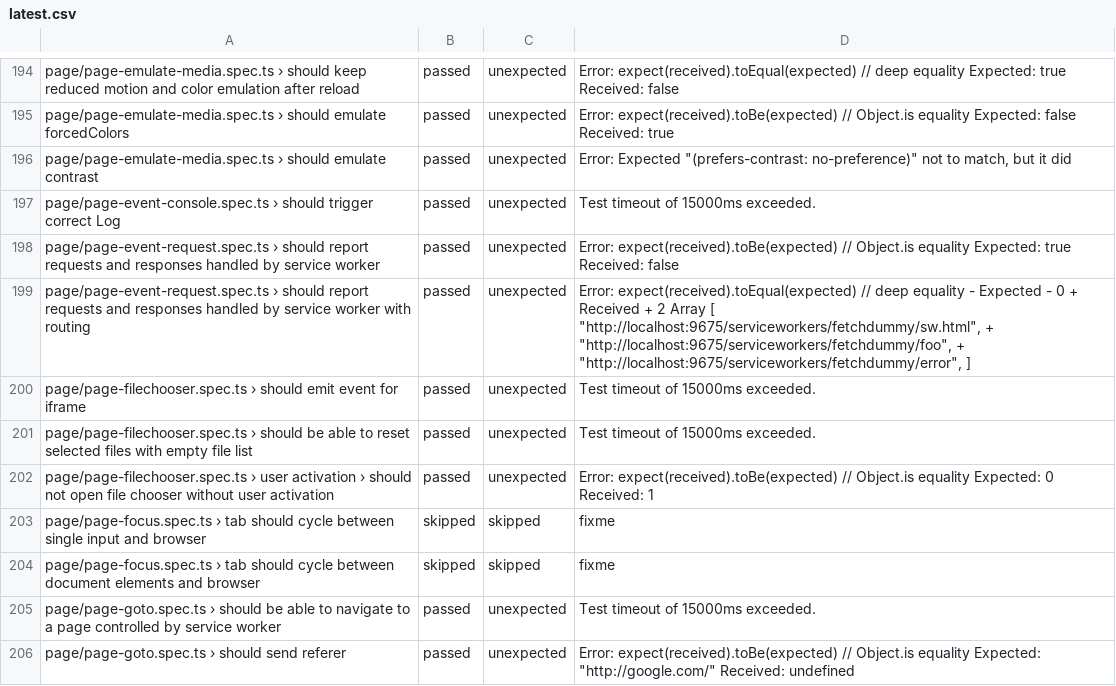
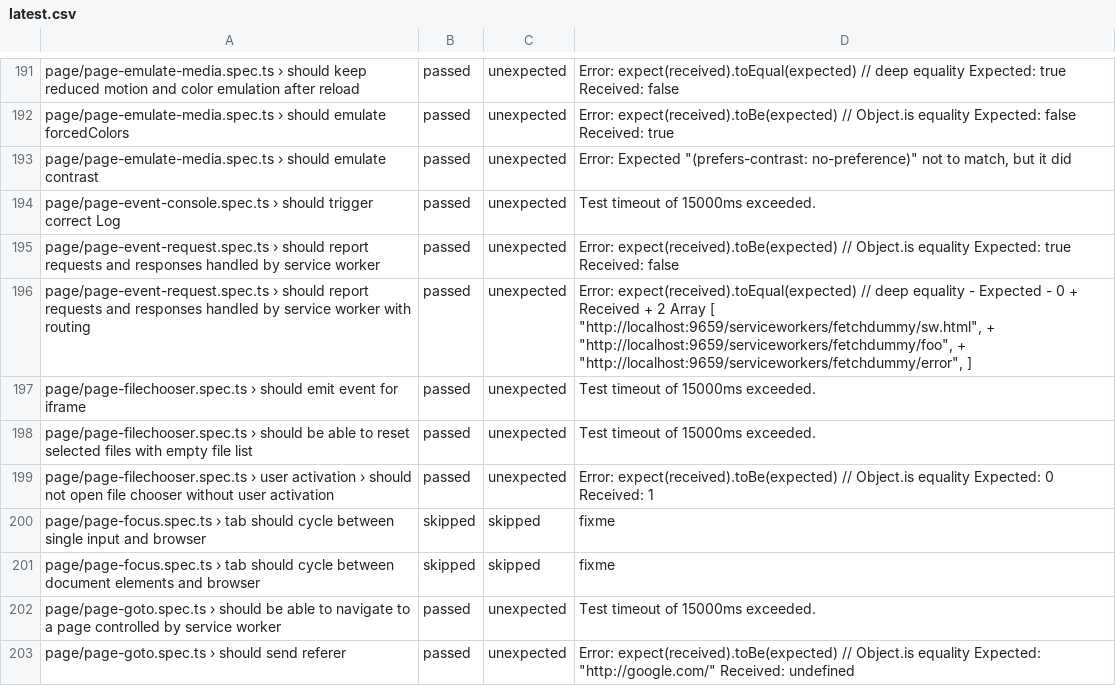
Before and after one commit to firefox-devtools/playwright-bidi-dashboard, a CSV file: latest.csv, drawn as a sheet; only a part is shown, gaps mark what is left out; the diff covers the shown part only.

```diff
--- a/latest.csv
+++ b/latest.csv
@@ -198,3 +195,3 @@ page/page-event-console.spec.ts › should trigger correct Log,passed,unexpected
 page/page-event-request.spec.ts › should report requests and responses handled by service worker,passed,unexpected,Error: expect(received).toBe(expected) // Object.is equality Expected: true Received: false
-page/page-event-request.spec.ts › should report requests and responses handled by service worker with routing,passed,unexpected,"Error: expect(received).toEqual(expected) // deep equality - Expected - 0 + Received + 2  Array [  ""http://localhost:9675/serviceworkers/fetchdummy/sw.html"", + ""http://localhost:9675/serviceworkers/fetchdummy/foo"", + ""http://localhost:9675/serviceworkers/fetchdummy/error"",  ]"
+page/page-event-request.spec.ts › should report requests and responses handled by service worker with routing,passed,unexpected,"Error: expect(received).toEqual(expected) // deep equality - Expected - 0 + Received + 2  Array [  ""http://localhost:9659/serviceworkers/fetchdummy/sw.html"", + ""http://localhost:9659/serviceworkers/fetchdummy/foo"", + ""http://localhost:9659/serviceworkers/fetchdummy/error"",  ]"
 page/page-filechooser.spec.ts › should emit event for iframe,passed,unexpected,Test timeout of 15000ms exceeded.
```
Also changed, not shown: 1 added row, 4 removed rows and 10 edited cells elsewhere in this file, 3 other files.
